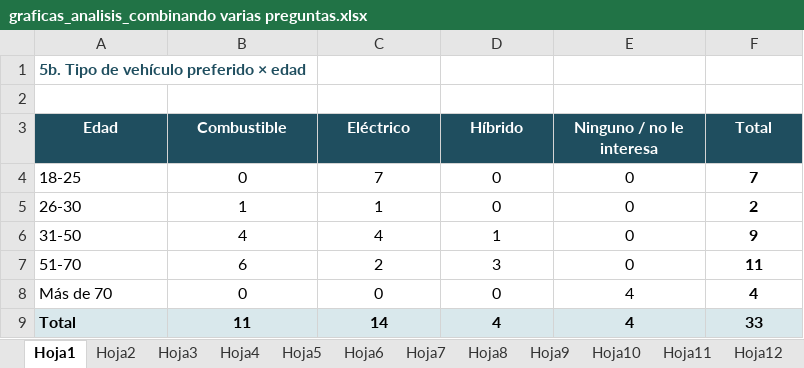
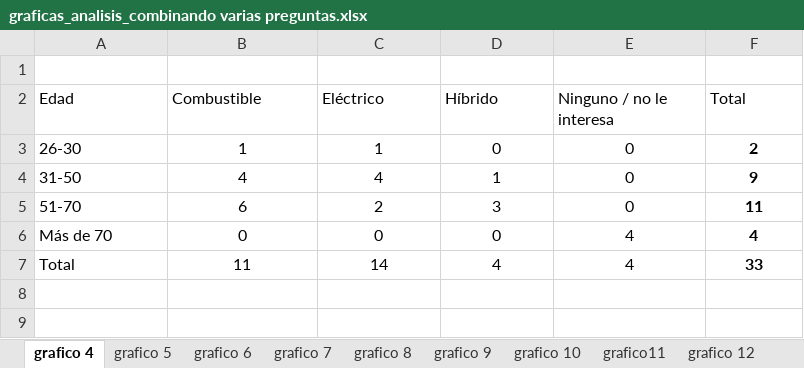
Before and after one commit to kremondherranz-lgtm/Mercado-automotriz, an Excel workbook: data/processed/tablas_graficas/graficas_analisis_combinando varias preguntas.xlsx, sheet grafico 4, drawn as a sheet; values as stored, in another font and other column widths than the file's, no borders; charts and pictures not drawn; removed rows and columns are numbered as before the commit, all else as after; the diff names each change by its address in the sheet, - before the commit and + after, or states it on an @@ line.

```diff
--- a/data/processed/tablas_graficas/graficas_analisis_combinando varias preguntas.xlsx (sheet grafico 4)
+++ b/data/processed/tablas_graficas/graficas_analisis_combinando varias preguntas.xlsx (sheet grafico 4)
-sheet tab: Hoja1
+sheet tab: grafico 4
-sheet tab: Hoja2
+sheet tab: grafico 5
-sheet tab: Hoja3
+sheet tab: grafico 6
-sheet tab: Hoja4
+sheet tab: grafico 7
-sheet tab: Hoja5
+sheet tab: grafico 8
-sheet tab: Hoja6
+sheet tab: grafico 9
-sheet tab: Hoja7
+sheet tab: grafico 10
-sheet tab: Hoja8
+sheet tab: grafico11
-sheet tab: Hoja9
+sheet tab: grafico 12
-row 1: 5b. Tipo de vehículo preferido × edad
@@ A2:F2 bold: on → off, fill: #1F4E5F → none, text colour: #FFFFFF → black, alignment: center → left @@
-row 4: 18-25 | 0 | 7 | 0 | 0 | 7
-A7:F7 fill: #D9E8EC
+A7:F7 fill: none
-A7:E7 bold: on
+A7:E7 bold: off
```
Also changed, not shown: sheet grafico 15, sheet grafico 14, sheet grafico 9, sheet grafico 7, sheet grafico 8, sheet grafico 10, 5 more sheets, other sheet tabs, formulas that keep their value, charts or pictures, data/processed/tablas_graficas/graficas_analisis_inicial_caracterizacion_encuestados.xlsx, data/raw/Registro de autos_electricos_adquiridos por particulares.xlsx, 6 other files.
